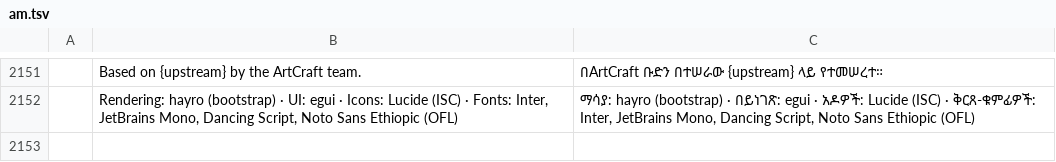
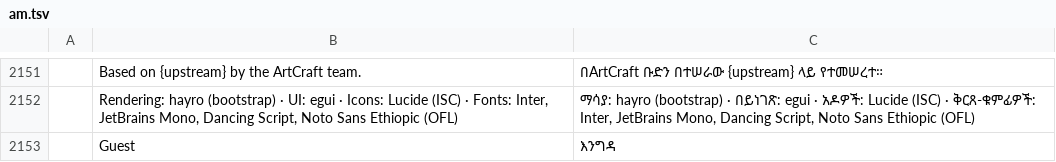
Before and after one commit to omerito/branna, a TSV file: crates/ui-egui/src/i18n/am.tsv, drawn as a sheet; only a part is shown, gaps mark what is left out; the diff names each change by its address in the sheet, - before the commit and + after, or states it on an @@ line.

```diff
--- a/crates/ui-egui/src/i18n/am.tsv
+++ b/crates/ui-egui/src/i18n/am.tsv
+row 2153:  | Guest | እንግዳ
```
Also changed, not shown: 6 other files.
